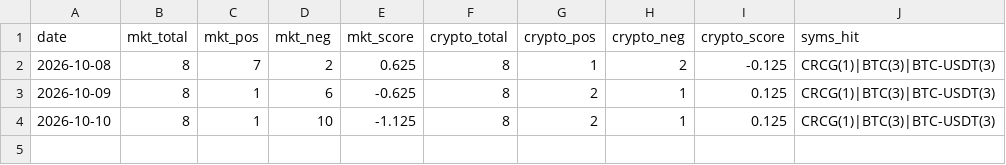
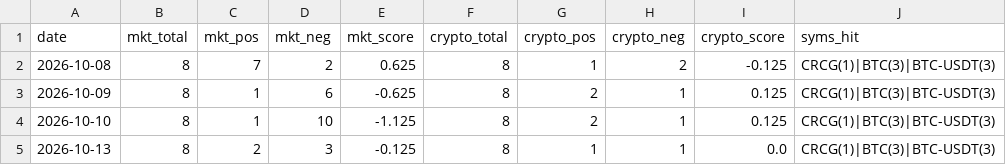
Before and after one commit to mengyan183/learning_backtrader, a CSV file: Data/raw/news_sentiment.csv, drawn as a sheet; the diff names each change by its address in the sheet, - before the commit and + after, or states it on an @@ line.

Commit message:
data: 补全 2026-10-12 行情/指数/守猪待兔（备用源补数）
- prices.csv: 24 标的补 10-12（stockanalysis 备用源，与 Nasdaq 历史对齐验证）
- vix3m.csv: CBOE 更新至 10-12（vix 源侧滞后至 10-09，待 CBOE 发布）
- shoutu_fng.csv: 10-12 晚间手动快照（08:00/17:00/22:00 定时上线前）
- fedwatch/fng_altme/news_sentiment: 今日每日链自然更新
- features.csv 已随 pipeline 重跑更新至 10-12（fg_index 51.03 中性）

```diff
--- a/Data/raw/news_sentiment.csv
+++ b/Data/raw/news_sentiment.csv
+row 5: 2026-10-13 | 8 | 2 | 3 | -0.125 | 8 | 1 | 1 | 0.0 | CRCG(1)|BTC(3)|BTC-USDT(3)
```
Also changed, not shown: Data/raw/fedwatch.csv, Data/raw/shoutu_fng.csv, 3 other files.
